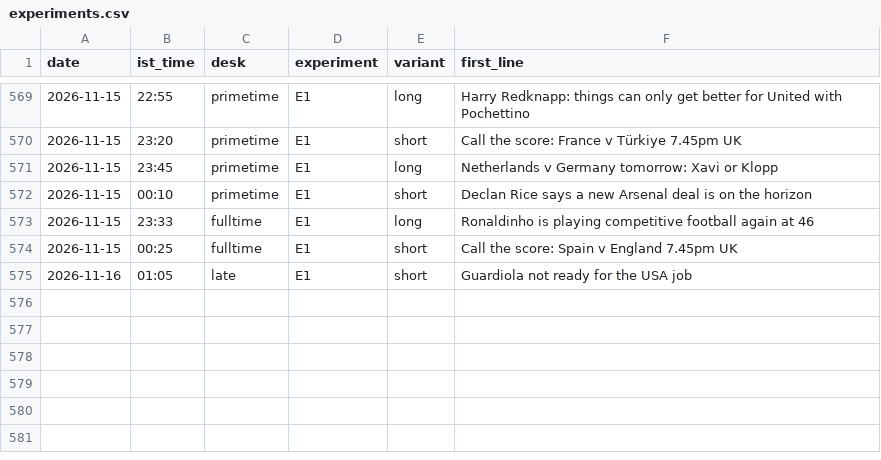
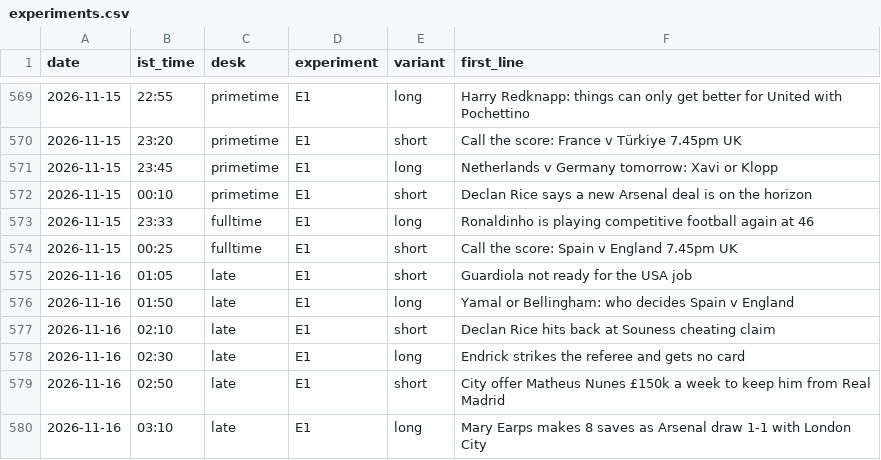
Before and after one commit to pvtaddyy/actxion-assets, a CSV file: posts/experiments.csv, drawn as a sheet; only a part is shown, gaps mark what is left out.

```diff
--- a/posts/experiments.csv
+++ b/posts/experiments.csv
@@ -575 +575,6 @@ date,ist_time,desk,experiment,variant,first_line
 2026-11-16,01:05,late,E1,short,Guardiola not ready for the USA job
+2026-11-16,01:50,late,E1,long,Yamal or Bellingham: who decides Spain v England
+2026-11-16,02:10,late,E1,short,Declan Rice hits back at Souness cheating claim
+2026-11-16,02:30,late,E1,long,Endrick strikes the referee and gets no card
+2026-11-16,02:50,late,E1,short,City offer Matheus Nunes £150k a week to keep him from Real Madrid
+2026-11-16,03:10,late,E1,long,Mary Earps makes 8 saves as Arsenal draw 1-1 with London City
```
Also changed, not shown: 14 other files.
